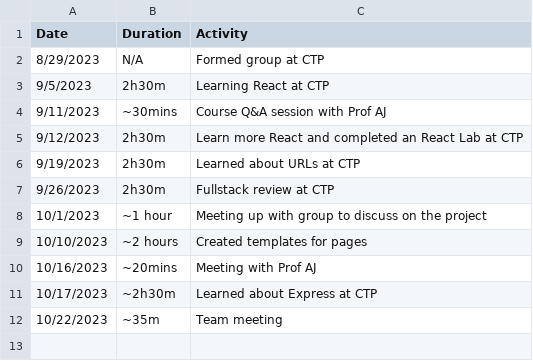
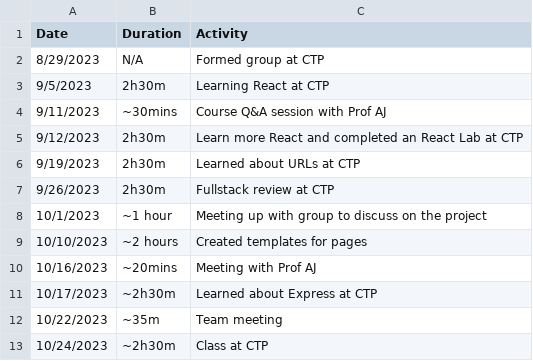
Before and after one commit to lolfjp/Gamerank-VCR, a CSV file: Time Log.csv, drawn as a sheet.

Commit message:
Class at CTP

```diff
--- a/Time Log.csv
+++ b/Time Log.csv
@@ -12 +12,2 @@ Date,Duration,Activity
 10/22/2023,~35m,Team meeting
+10/24/2023,~2h30m, Class at CTP
```
